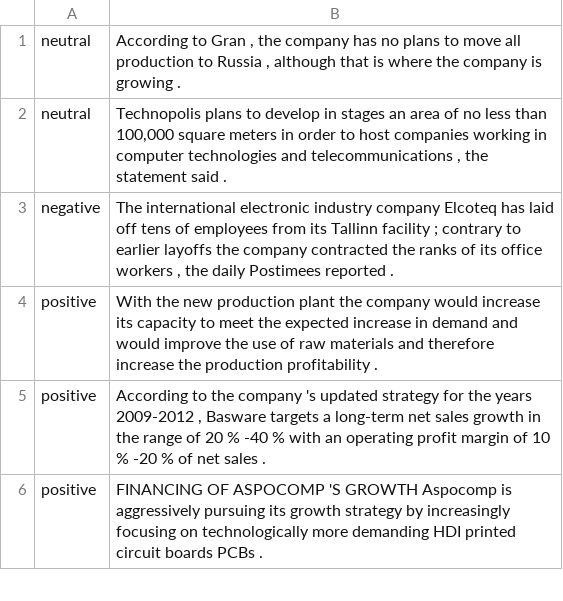
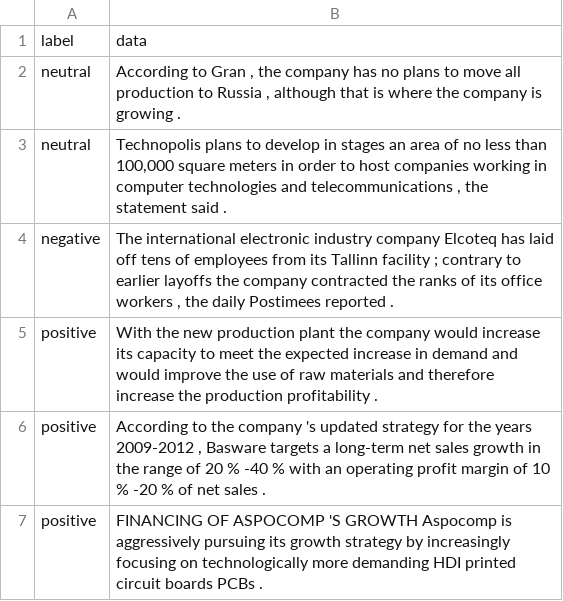
Before and after one commit to hienvantran/CZ4045-NLP, a CSV file: dataset/all-data.csv, drawn as a sheet; only a part is shown; the diff names each change by its address in the sheet, - before the commit and + after, or states it on an @@ line.

Commit message:
Updated all-data.csv to contain columns' name

```diff
--- a/dataset/all-data.csv
+++ b/dataset/all-data.csv
+row 1: label | data
```
